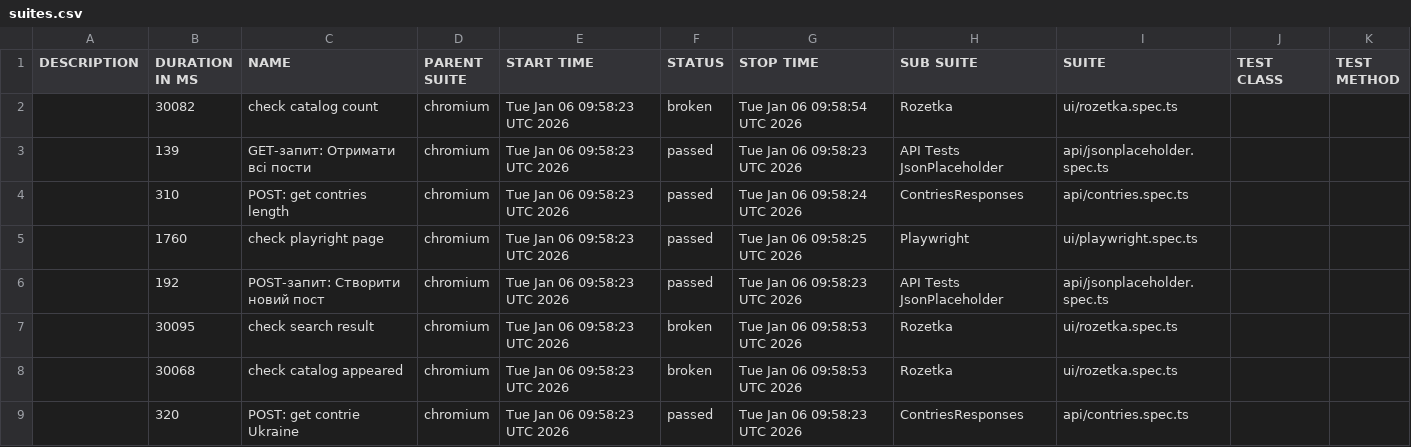
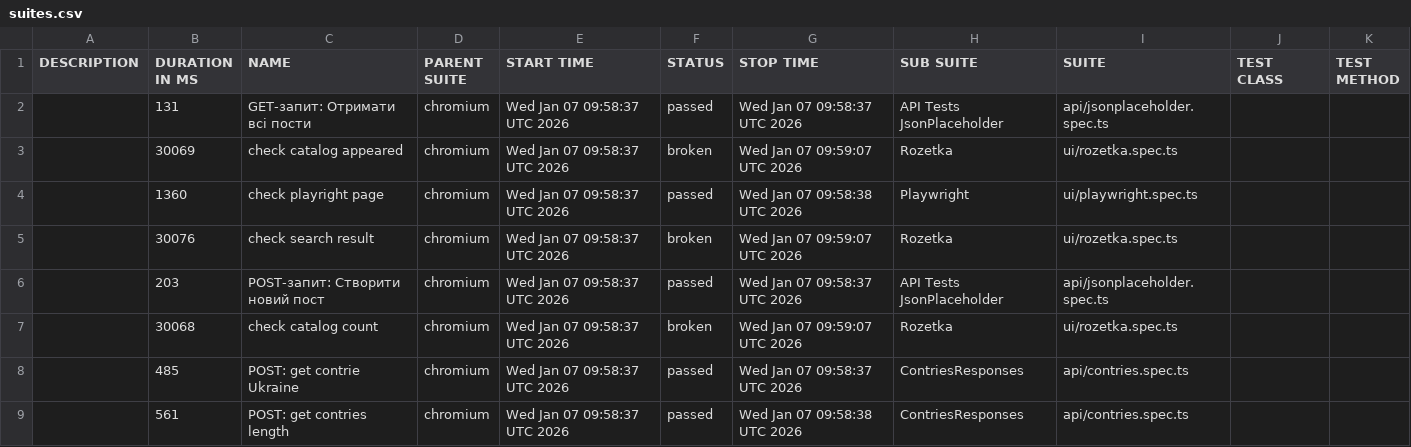
Before and after one commit to Vanecheek/new_IVAN_tests_playwrite, a CSV file: data/suites.csv, drawn as a sheet.

```diff
--- a/data/suites.csv
+++ b/data/suites.csv
@@ -1,9 +1,9 @@
 "DESCRIPTION","DURATION IN MS","NAME","PARENT SUITE","START TIME","STATUS","STOP TIME","SUB SUITE","SUITE","TEST CLASS","TEST METHOD"
-"","30082","check catalog count","chromium","Tue Jan 06 09:58:23 UTC 2026","broken","Tue Jan 06 09:58:54 UTC 2026","Rozetka","ui/rozetka.spec.ts","",""
-"","139","GET-запит: Отримати всі пости","chromium","Tue Jan 06 09:58:23 UTC 2026","passed","Tue Jan 06 09:58:23 UTC 2026","API Tests JsonPlaceholder","api/jsonplaceholder.spec.ts","",""
-"","310","POST: get contries length","chromium","Tue Jan 06 09:58:23 UTC 2026","passed","Tue Jan 06 09:58:24 UTC 2026","ContriesResponses","api/contries.spec.ts","",""
-"","1760","check playright page","chromium","Tue Jan 06 09:58:23 UTC 2026","passed","Tue Jan 06 09:58:25 UTC 2026","Playwright","ui/playwright.spec.ts","",""
-"","192","POST-запит: Створити новий пост","chromium","Tue Jan 06 09:58:23 UTC 2026","passed","Tue Jan 06 09:58:23 UTC 2026","API Tests JsonPlaceholder","api/jsonplaceholder.spec.ts","",""
-"","30095","check search result","chromium","Tue Jan 06 09:58:23 UTC 2026","broken","Tue Jan 06 09:58:53 UTC 2026","Rozetka","ui/rozetka.spec.ts","",""
-"","30068","check catalog appeared","chromium","Tue Jan 06 09:58:23 UTC 2026","broken","Tue Jan 06 09:58:53 UTC 2026","Rozetka","ui/rozetka.spec.ts","",""
-"","320","POST: get contrie Ukraine","chromium","Tue Jan 06 09:58:23 UTC 2026","passed","Tue Jan 06 09:58:23 UTC 2026","ContriesResponses","api/contries.spec.ts","",""
+"","131","GET-запит: Отримати всі пости","chromium","Wed Jan 07 09:58:37 UTC 2026","passed","Wed Jan 07 09:58:37 UTC 2026","API Tests JsonPlaceholder","api/jsonplaceholder.spec.ts","",""
+"","30069","check catalog appeared","chromium","Wed Jan 07 09:58:37 UTC 2026","broken","Wed Jan 07 09:59:07 UTC 2026","Rozetka","ui/rozetka.spec.ts","",""
+"","1360","check playright page","chromium","Wed Jan 07 09:58:37 UTC 2026","passed","Wed Jan 07 09:58:38 UTC 2026","Playwright","ui/playwright.spec.ts","",""
+"","30076","check search result","chromium","Wed Jan 07 09:58:37 UTC 2026","broken","Wed Jan 07 09:59:07 UTC 2026","Rozetka","ui/rozetka.spec.ts","",""
+"","203","POST-запит: Створити новий пост","chromium","Wed Jan 07 09:58:37 UTC 2026","passed","Wed Jan 07 09:58:37 UTC 2026","API Tests JsonPlaceholder","api/jsonplaceholder.spec.ts","",""
+"","30068","check catalog count","chromium","Wed Jan 07 09:58:37 UTC 2026","broken","Wed Jan 07 09:59:07 UTC 2026","Rozetka","ui/rozetka.spec.ts","",""
+"","485","POST: get contrie Ukraine","chromium","Wed Jan 07 09:58:37 UTC 2026","passed","Wed Jan 07 09:58:37 UTC 2026","ContriesResponses","api/contries.spec.ts","",""
+"","561","POST: get contries length","chromium","Wed Jan 07 09:58:37 UTC 2026","passed","Wed Jan 07 09:58:38 UTC 2026","ContriesResponses","api/contries.spec.ts","",""
```
Also changed, not shown: 39 other files.
